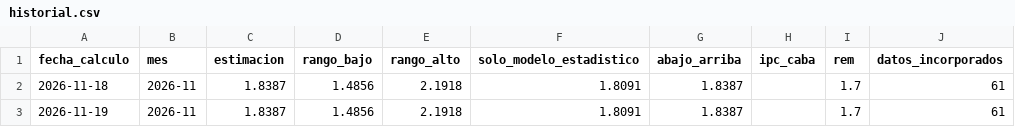
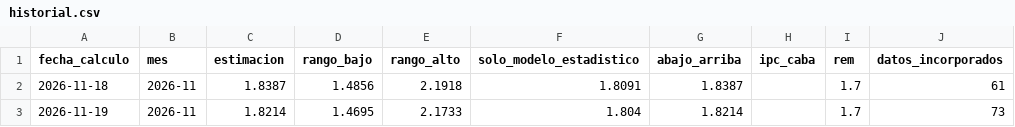
Before and after one commit to santirecco/ipc-nowcast, a CSV file: data/nowcast/historial.csv, drawn as a sheet; only a part is shown; the diff names each change by its address in the sheet, - before the commit and + after, or states it on an @@ line.

```diff
--- a/data/nowcast/historial.csv
+++ b/data/nowcast/historial.csv
-C3 (estimacion): 1.8387
+C3 (estimacion): 1.8214
-D3 (rango_bajo): 1.4856
+D3 (rango_bajo): 1.4695
-E3 (rango_alto): 2.1918
+E3 (rango_alto): 2.1733
-F3 (solo_modelo_estadistico): 1.8091
+F3 (solo_modelo_estadistico): 1.804
-G3 (abajo_arriba): 1.8387
+G3 (abajo_arriba): 1.8214
-J3 (datos_incorporados): 61
+J3 (datos_incorporados): 73
```
Also changed, not shown: data/nowcast/backtest.csv, data/nowcast/caba_divisiones.csv, 17 other files.
